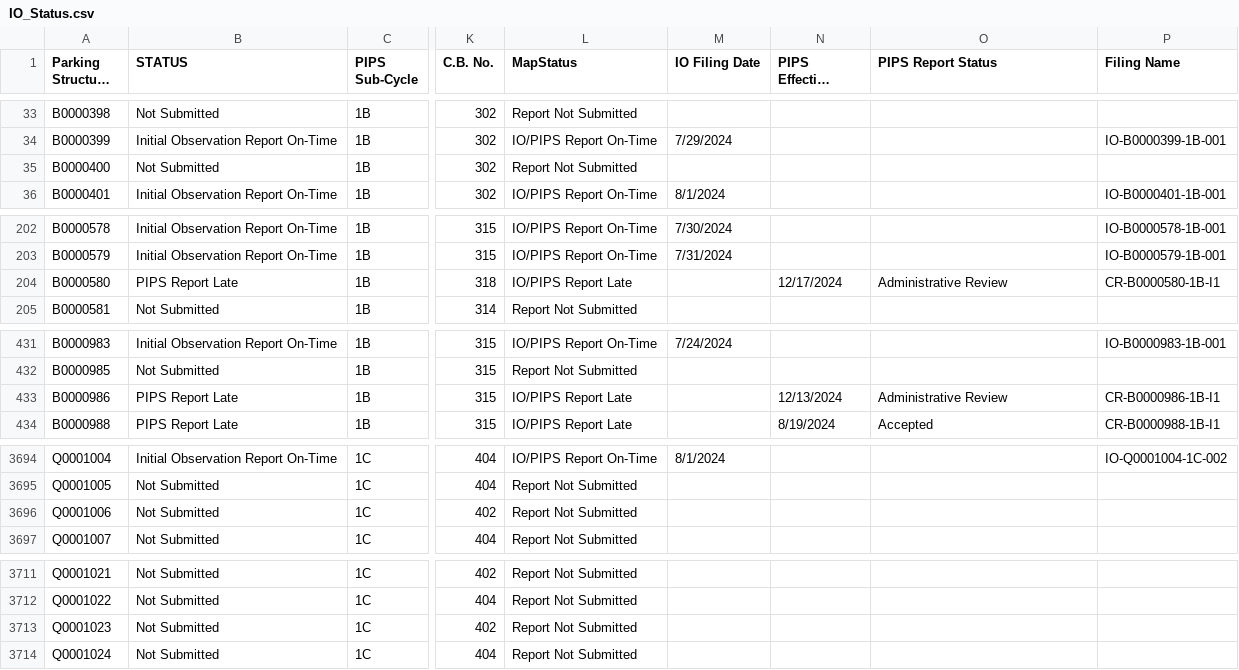
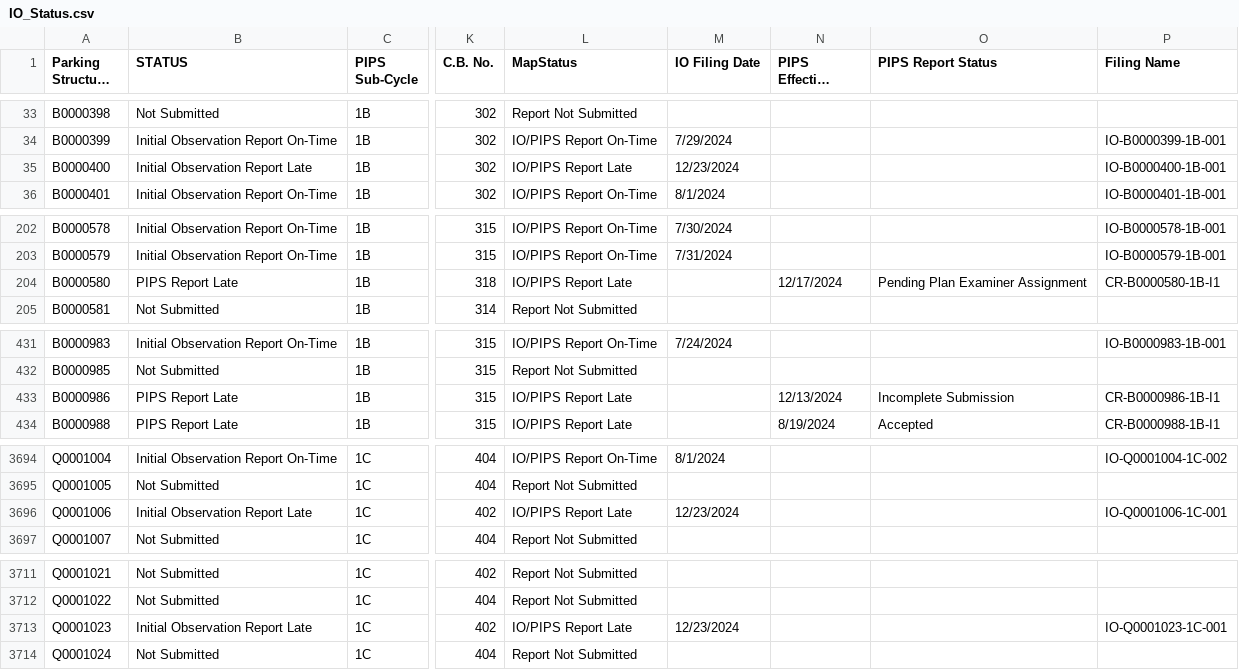
Before and after one commit to NYCDOB/ParkingStructures_InitialObservationReports, a CSV file: data/IO_Status.csv, drawn as a sheet; only a part is shown, gaps mark what is left out; long unchanged cells end in …; the diff covers the shown part only; the diff names each change by its address in the sheet, - before the commit and + after, or states it on an @@ line.

Commit message:
update from script Mon 12/23/2024 14:29:58.84, 5903 rows

```diff
--- a/data/IO_Status.csv
+++ b/data/IO_Status.csv
-B35 (STATUS): Not Submitted
+B35 (STATUS): Initial Observation Report Late
-L35 (MapStatus): Report Not Submitted
+L35 (MapStatus): IO/PIPS Report Late
-M35 (IO Filing Date): (empty)
+M35 (IO Filing Date): 12/23/2024
-P35 (Filing Name): (empty)
+P35 (Filing Name): IO-B0000400-1B-001
-O204 (PIPS Report Status): Administrative Review
+O204 (PIPS Report Status): Pending Plan Examiner Assignment
-O433 (PIPS Report Status): Administrative Review
+O433 (PIPS Report Status): Incomplete Submission
-B3696 (STATUS): Not Submitted
+B3696 (STATUS): Initial Observation Report Late
-L3696 (MapStatus): Report Not Submitted
+L3696 (MapStatus): IO/PIPS Report Late
-M3696 (IO Filing Date): (empty)
+M3696 (IO Filing Date): 12/23/2024
-P3696 (Filing Name): (empty)
+P3696 (Filing Name): IO-Q0001006-1C-001
-B3713 (STATUS): Not Submitted
+B3713 (STATUS): Initial Observation Report Late
-L3713 (MapStatus): Report Not Submitted
+L3713 (MapStatus): IO/PIPS Report Late
-M3713 (IO Filing Date): (empty)
+M3713 (IO Filing Date): 12/23/2024
-P3713 (Filing Name): (empty)
+P3713 (Filing Name): IO-Q0001023-1C-001
```
Also changed, not shown: 2 edited cells elsewhere in this file.
